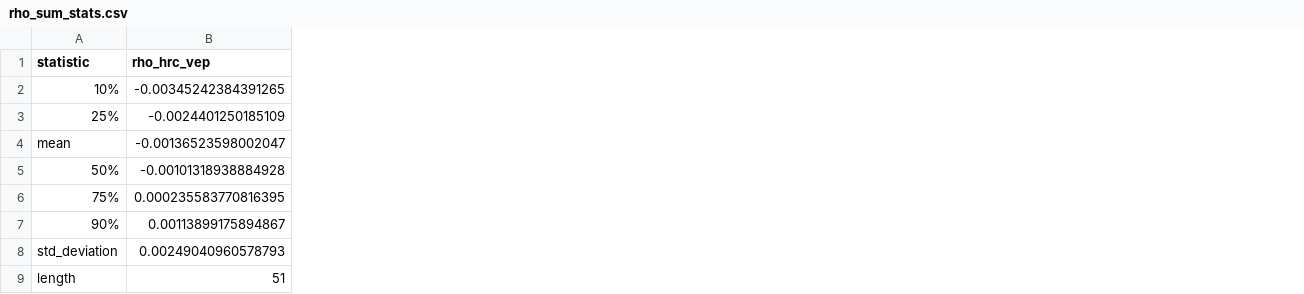
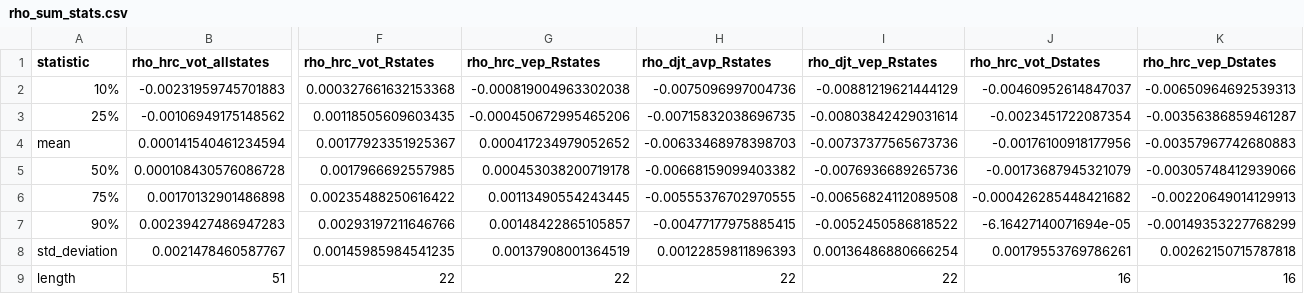
Before and after one commit to kuriwaki/poll_error, a CSV file: data/output/rho_sum_stats.csv, drawn as a sheet; only a part is shown, gaps mark what is left out; removed rows and columns are numbered as before the commit, all else as after; the diff covers the shown part only; the diff names each change by its address in the sheet, - before the commit and + after, or states it on an @@ line.

Commit message:
compute neff by using rho by state "color" (R D or swing)

```diff
--- a/data/output/rho_sum_stats.csv
+++ b/data/output/rho_sum_stats.csv
-column B (rho_hrc_vep), rows 2-9: -0.00345242384391265 | -0.0024401250185109 | -0.00136523598002047 | -0.00101318938884928 | 0.000235583770816395 | 0.00113899175894867 | 0.00249040960578793 | 51
+column B (rho_hrc_vot_allstates), rows 2-9: -0.00231959745701883 | -0.00106949175148562 | 0.000141540461234594 | 0.000108430576086728 | 0.00170132901486898 | 0.00239427486947283 | 0.0021478460587767 | 51
+column F (rho_hrc_vot_Rstates), rows 2-9: 0.000327661632153368 | 0.00118505609603435 | 0.00177923351925367 | 0.0017966692557985 | 0.00235488250616422 | 0.00293197211646766 | 0.00145985984541235 | 22
+column G (rho_hrc_vep_Rstates), rows 2-9: -0.000819004963302038 | -0.000450672995465206 | 0.000417234979052652 | 0.000453038200719178 | 0.00113490554243445 | 0.00148422865105857 | 0.00137908001364519 | 22
+column H (rho_djt_avp_Rstates), rows 2-9: -0.0075096997004736 | -0.00715832038696735 | -0.00633468978398703 | -0.00668159099403382 | -0.00555376702970555 | -0.00477177975885415 | 0.00122859811896393 | 22
+column I (rho_djt_vep_Rstates), rows 2-9: -0.00881219621444129 | -0.00803842429031614 | -0.00737377565673736 | -0.0076936689265736 | -0.00656824112089508 | -0.0052450586818522 | 0.00136486880666254 | 22
+column J (rho_hrc_vot_Dstates), rows 2-9: -0.00460952614847037 | -0.0023451722087354 | -0.00176100918177956 | -0.00173687945321079 | -0.000426285448421682 | -6.16427140071694e-05 | 0.00179553769786261 | 16
+column K (rho_hrc_vep_Dstates), rows 2-9: -0.00650964692539313 | -0.00356386859461287 | -0.00357967742680883 | -0.00305748412939066 | -0.00220649014129913 | -0.00149353227768299 | 0.00262150715787818 | 16
```
Also changed, not shown: 6 added columns and 3 edited cells elsewhere in this file, data/output/pres16_state.csv, 1 other file.
